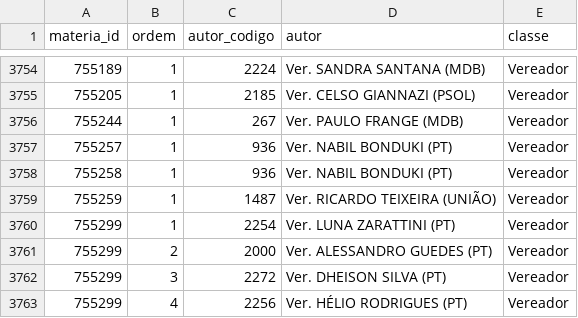
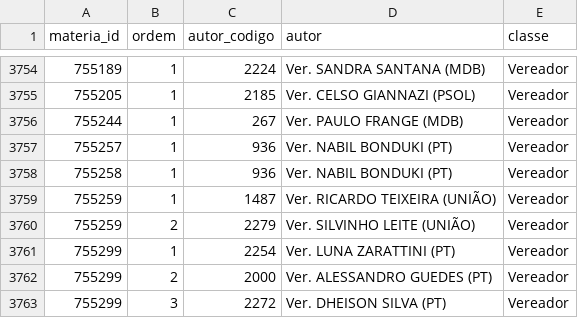
Before and after one commit to prototiposlegisla/comissoes-acervo, a CSV file: dados/autorias.csv, drawn as a sheet; only a part is shown, gaps mark what is left out; the shorter side is filled out with more unchanged rows.

```diff
--- a/dados/autorias.csv
+++ b/dados/autorias.csv
@@ -3759,2 +3759,3 @@ materia_id,ordem,autor_codigo,autor,classe
 755259,1,1487,Ver. RICARDO TEIXEIRA (UNIÃO),Vereador
+755259,2,2279,Ver. SILVINHO LEITE (UNIÃO),Vereador
 755299,1,2254,Ver. LUNA ZARATTINI (PT),Vereador
```
Also changed, not shown: dados/acervo.csv, dados/coletas.csv, 2 other files.
